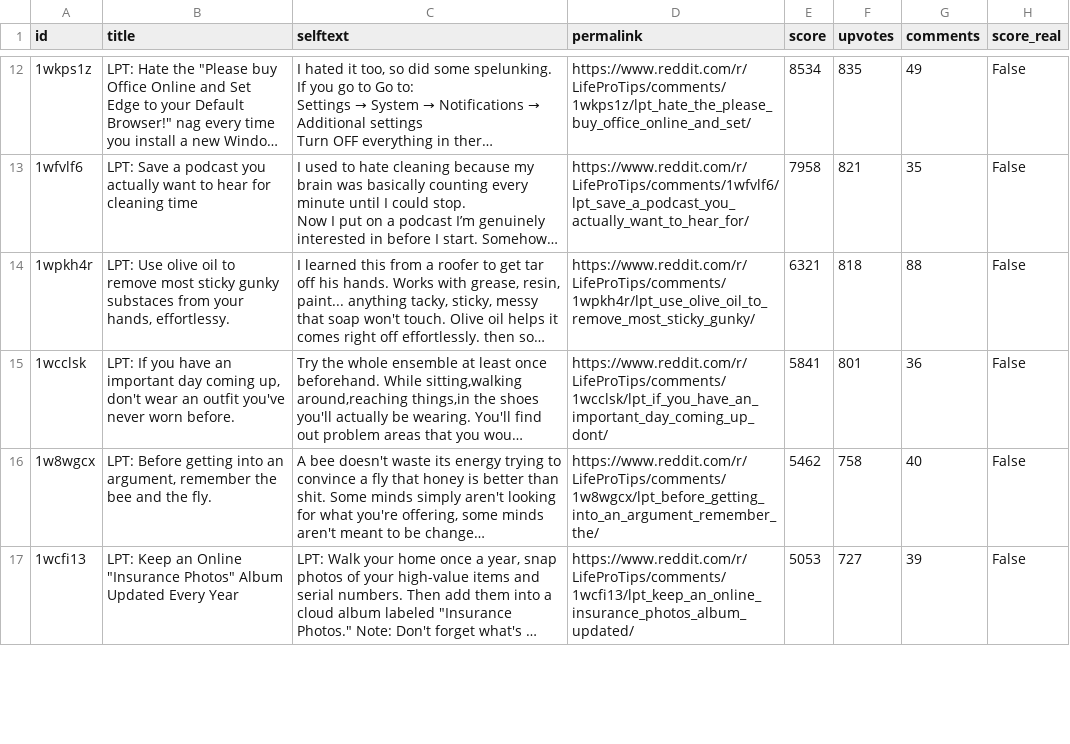
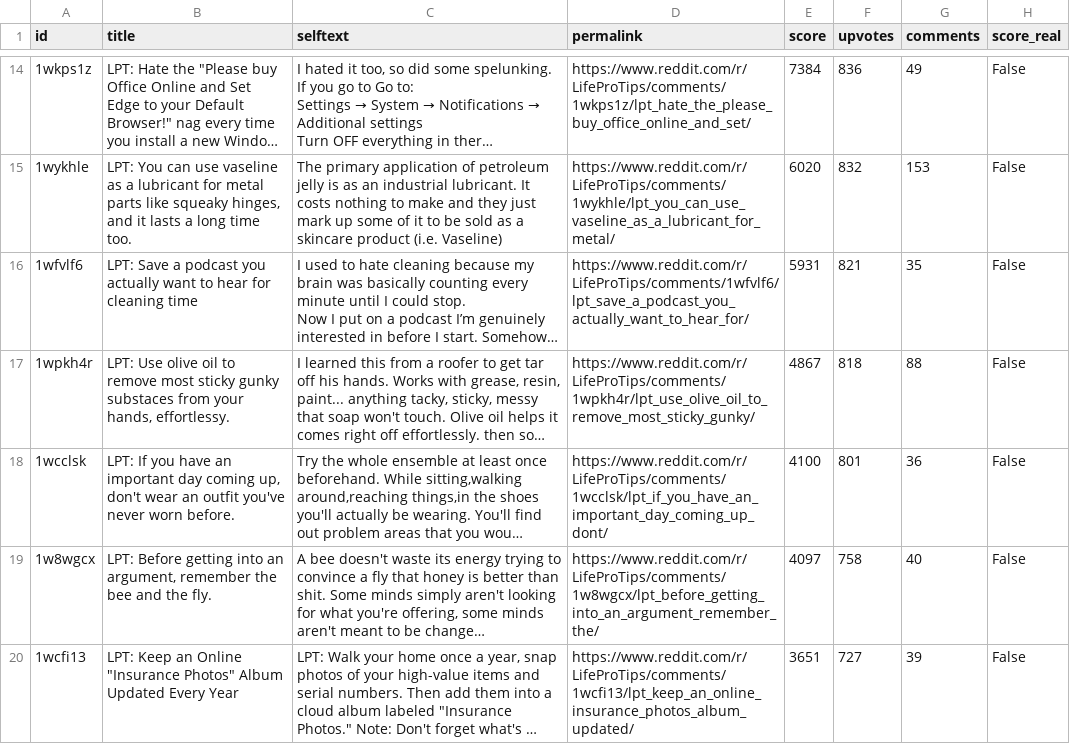
Before and after one commit to jalalchowdhury1/reddit-scraper, a CSV file: data/r_LifeProTips/posts.csv, drawn as a sheet; only a part is shown, gaps mark what is left out; long unchanged cells end in …; addresses are those after the commit; the diff covers the shown part only; the diff names each change by its address in the sheet, - before the commit and + after, or states it on an @@ line.

```diff
--- a/data/r_LifeProTips/posts.csv
+++ b/data/r_LifeProTips/posts.csv
-E14 (score): 8534
+E14 (score): 7384
-F14 (upvotes): 835
+F14 (upvotes): 836
+row 15: 1wykhle | LPT: You can use vaseline as a lubricant for metal parts like squeaky hinges, and it lasts a long time too. | The primary application of petroleum jelly is as an industrial lubricant. It costs nothing to make and they just mark up some of it to be sold as a skincare product (i.e. Vaseline) | https://www.reddit.com/r/LifeProTips/comments/1wykhle/lpt_you_can_use_vaseline_as_a_lubricant_for_metal/ | 6020 | 832 | 153 | False
-E16 (score): 7958
+E16 (score): 5931
-E17 (score): 6321
+E17 (score): 4867
-E18 (score): 5841
+E18 (score): 4100
-E19 (score): 5462
+E19 (score): 4097
-E20 (score): 5053
+E20 (score): 3651
```
Also changed, not shown: 7 added rows, 8 removed rows and 49 edited cells elsewhere in this file, data/r_Productivity/posts.csv, data/r_UnethicalLifeProTips/posts.csv, 20 other files.
